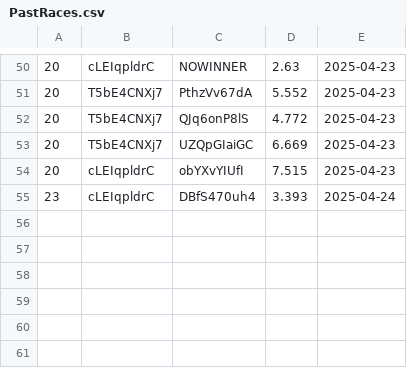
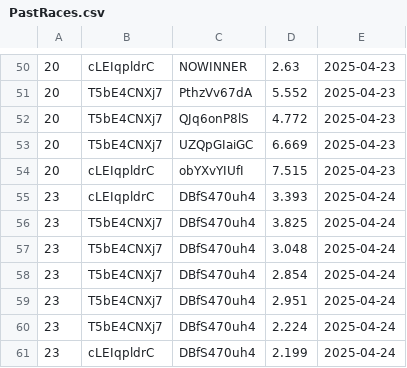
Before and after one commit to mantot-123/HorseRaceSimulator, a CSV file: Part2/PastRaces.csv, drawn as a sheet; only a part is shown, gaps mark what is left out; the diff names each change by its address in the sheet, - before the commit and + after, or states it on an @@ line.

```diff
--- a/Part2/PastRaces.csv
+++ b/Part2/PastRaces.csv
+row 56: 23 | T5bE4CNXj7 | DBfS470uh4 | 3.825 | 2025-04-24
+row 57: 23 | T5bE4CNXj7 | DBfS470uh4 | 3.048 | 2025-04-24
+row 58: 23 | T5bE4CNXj7 | DBfS470uh4 | 2.854 | 2025-04-24
+row 59: 23 | T5bE4CNXj7 | DBfS470uh4 | 2.951 | 2025-04-24
+row 60: 23 | T5bE4CNXj7 | DBfS470uh4 | 2.224 | 2025-04-24
+row 61: 23 | cLEIqpldrC | DBfS470uh4 | 2.199 | 2025-04-24
```
Also changed, not shown: Part2/Horses.csv, 5 other files.
